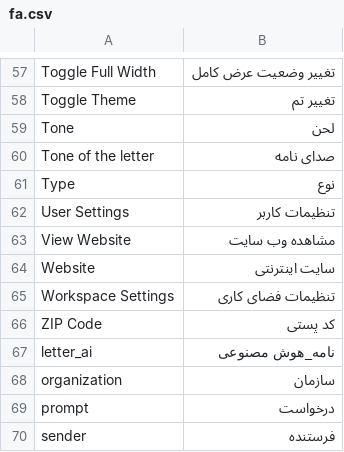
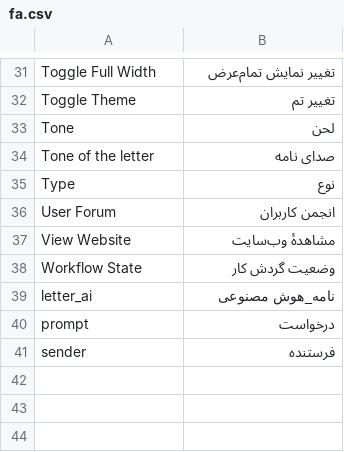
Before and after one commit to semjz/letter_ai, a CSV file: letter_ai/translations/fa.csv, drawn as a sheet; only a part is shown, gaps mark what is left out; removed rows and columns are numbered as before the commit, all else as after; the diff covers the shown part only; the diff names each change by its address in the sheet, - before the commit and + after, or states it on an @@ line.

```diff
--- a/letter_ai/translations/fa.csv
+++ b/letter_ai/translations/fa.csv
-B31: تغییر وضعیت عرض کامل
+B31: تغییر نمایش تمام‌عرض
-row 62: User Settings | تنظیمات کاربر
+row 36: User Forum | انجمن کاربران
-B37: مشاهده وب سایت
+B37: مشاهدهٔ وب‌سایت
-row 64: Website | سایت اینترنتی
-row 65: Workspace Settings | تنظیمات فضای کاری
-row 66: ZIP Code | کد پستی
+row 38: Workflow State | وضعیت گردش کار
-row 68: organization | سازمان
```
Also changed, not shown: 11 added rows, 37 removed rows and 4 edited cells elsewhere in this file, 6 other files.
